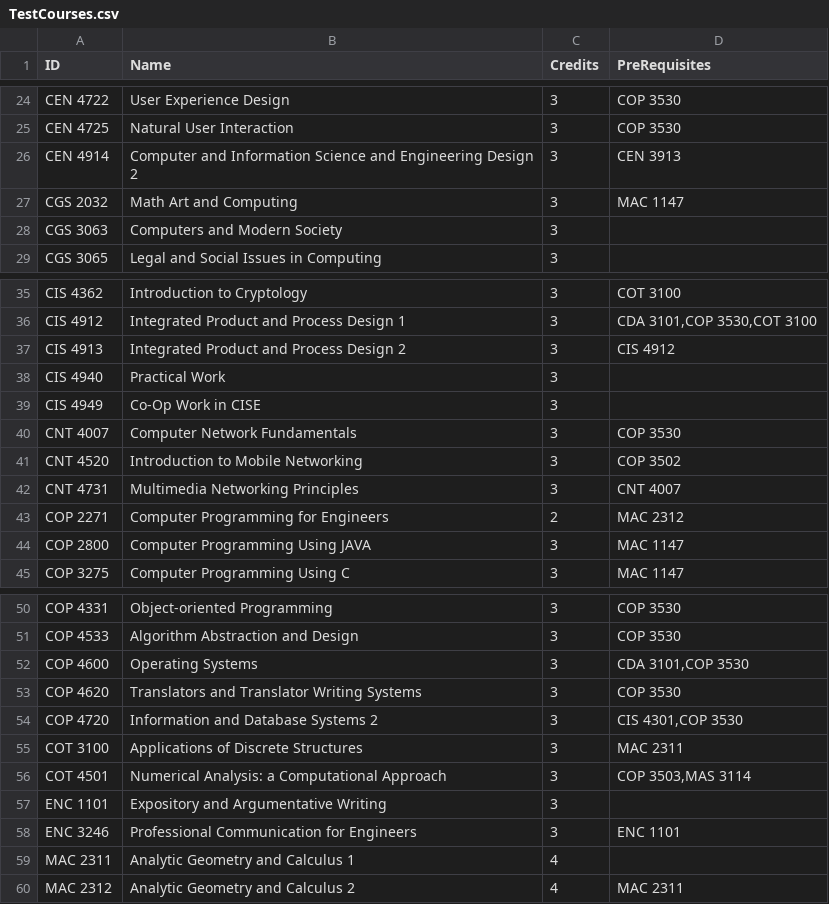
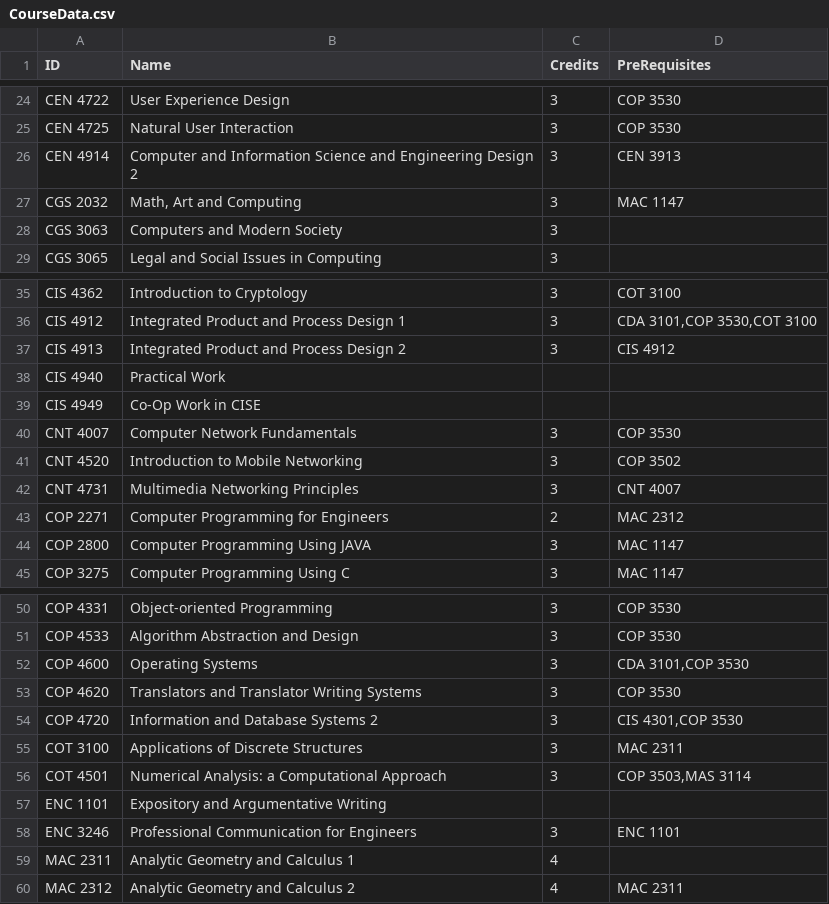
Before and after one commit to NickSily/Project3-Course-Scheduler, a CSV file: inputFiles/CourseData.csv (was cmake-build-debug/inputFiles/TestCourses.csv), drawn as a sheet; only a part is shown, gaps mark what is left out.

```diff
--- a/cmake-build-debug/inputFiles/TestCourses.csv
+++ b/inputFiles/CourseData.csv
@@ -26,3 +26,3 @@ CEN 4725,Natural User Interaction,3,COP 3530
 CEN 4914,Computer and Information Science and Engineering Design 2,3,CEN 3913
-CGS 2032,Math Art and Computing,3,MAC 1147
+CGS 2032,"Math, Art and Computing",3,MAC 1147
 CGS 3063,Computers and Modern Society,3,
@@ -37,4 +37,4 @@ CIS 4912,Integrated Product and Process Design 1,3,"CDA 3101,COP 3530,COT 3100"
 CIS 4913,Integrated Product and Process Design 2,3,CIS 4912
-CIS 4940,Practical Work,3,
-CIS 4949,Co-Op Work in CISE,3,
+CIS 4940,Practical Work,,
+CIS 4949,Co-Op Work in CISE,,
 CNT 4007,Computer Network Fundamentals,3,COP 3530
@@ -56,3 +56,3 @@ COT 3100,Applications of Discrete Structures,3,MAC 2311
 COT 4501,Numerical Analysis: a Computational Approach,3,"COP 3503,MAS 3114"
-ENC 1101,Expository and Argumentative Writing,3,
+ENC 1101,Expository and Argumentative Writing,,
 ENC 3246,Professional Communication for Engineers,3,ENC 1101
```
Also changed, not shown: 58 other files.
